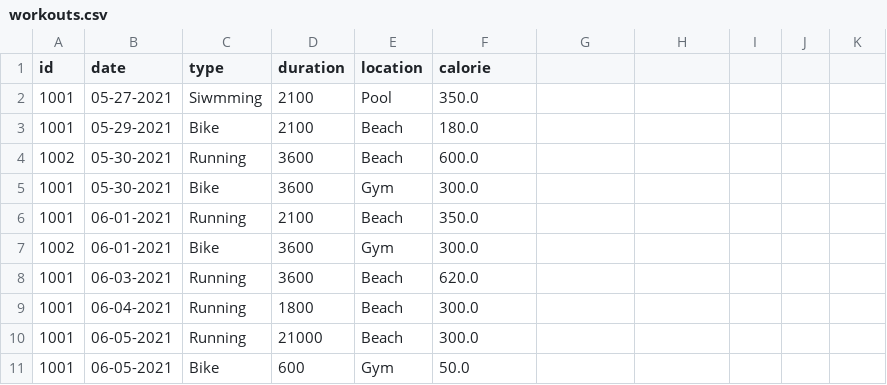
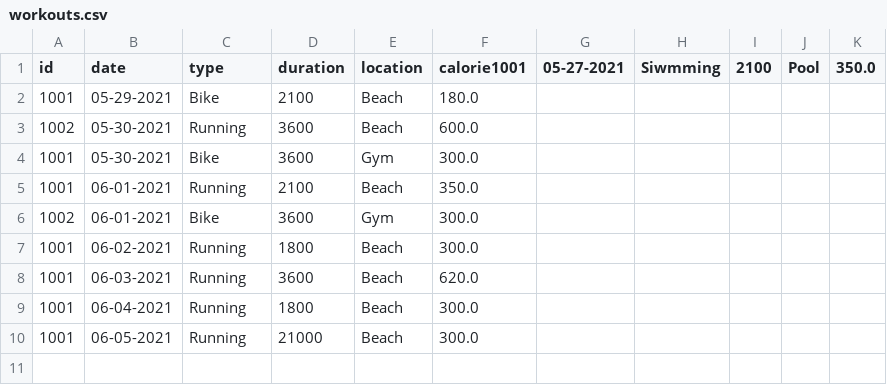
Before and after one commit to avivfaraj/cs570-health-tracker, a CSV file: Files/workouts.csv, drawn as a sheet.

```diff
--- a/Files/workouts.csv
+++ b/Files/workouts.csv
@@ -1,3 +1,2 @@
-id,date,type,duration,location,calorie
-1001,05-27-2021,Siwmming,2100,Pool,350.0
+id,date,type,duration,location,calorie1001,05-27-2021,Siwmming,2100,Pool,350.0
 1001,05-29-2021,Bike,2100,Beach,180.0
@@ -7,2 +6,3 @@ id,date,type,duration,location,calorie
 1002,06-01-2021,Bike,3600,Gym,300.0
+1001,06-02-2021,Running,1800,Beach,300.0
 1001,06-03-2021,Running,3600,Beach,620.0
@@ -10,2 +10 @@ id,date,type,duration,location,calorie
 1001,06-05-2021,Running,21000,Beach,300.0
-1001,06-05-2021,Bike,600,Gym,50.0
```
Also changed, not shown: 1 other file.
